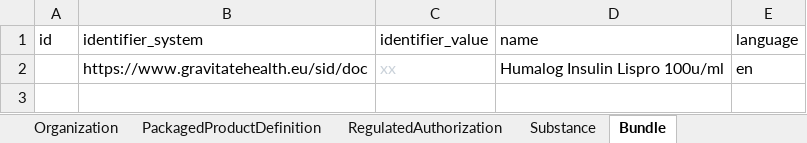
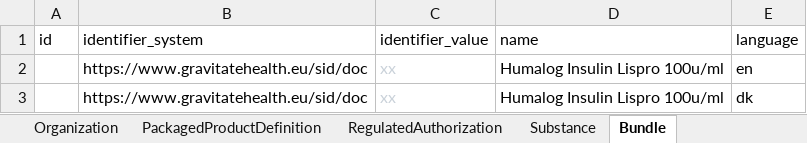
Before and after one commit to hl7-eu/gravitate-health, an Excel workbook: ePICreator/data/Humalog.xlsx, sheet Bundle, drawn as a sheet; values as stored, in another font and other column widths than the file's, no borders; the diff names each change by its address in the sheet, - before the commit and + after, or states it on an @@ line.

```diff
--- a/ePICreator/data/Humalog.xlsx (sheet Bundle)
+++ b/ePICreator/data/Humalog.xlsx (sheet Bundle)
+row 3:  | https://www.gravitatehealth.eu/sid/doc | xx | Humalog Insulin Lispro 100u/ml | dk
```
Also changed, not shown: sheet Composition, 30 other files.
